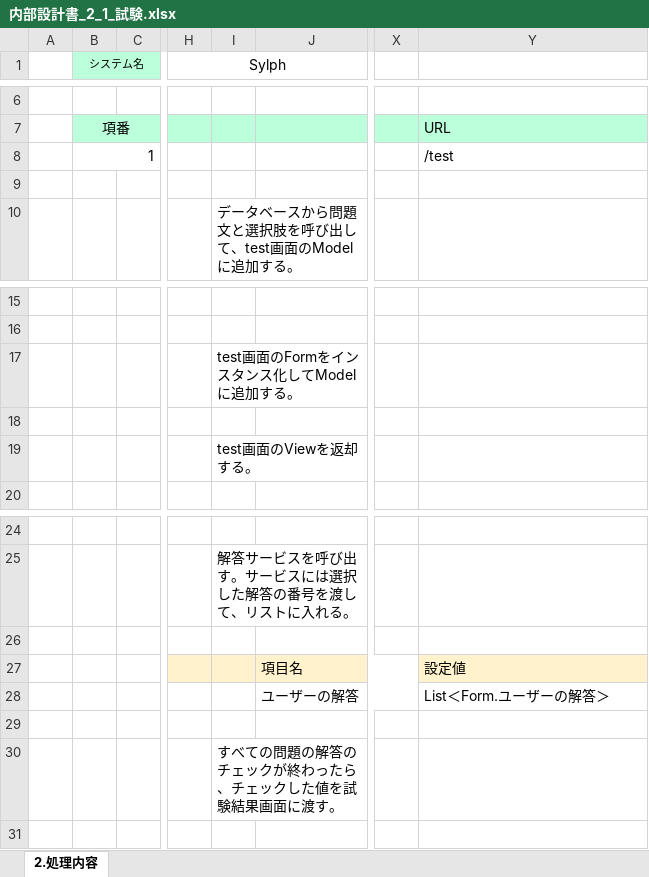
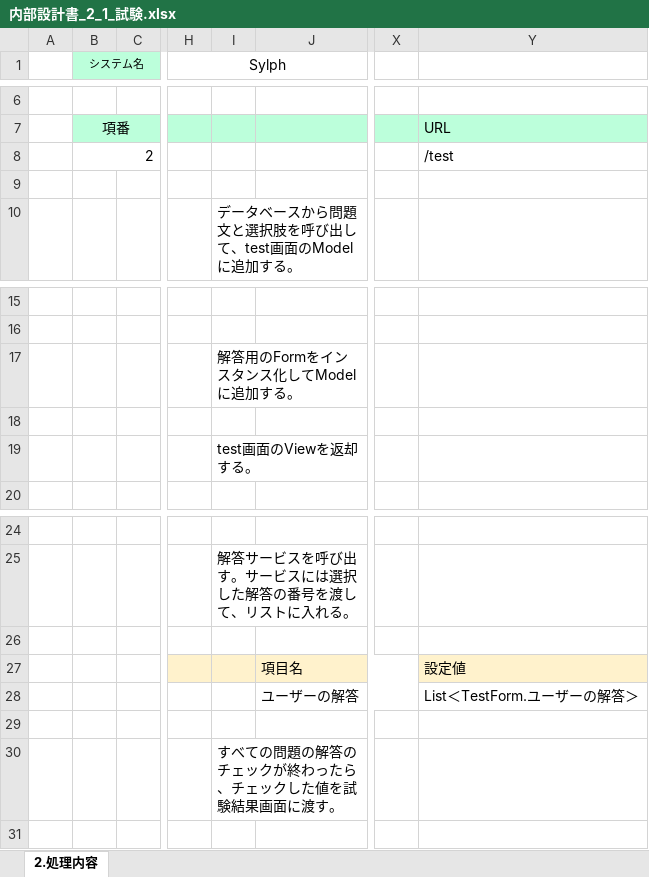
Before and after one commit to gips-yoshikawa/SYLPH-Project, an Excel workbook: 内部設計書/内部設計書_2_1_試験.xlsx, sheet 2.処理内容, drawn as a sheet; only a part is shown, gaps mark what is left out; values as stored, in another font and other column widths than the file's, no borders; the diff names each change by its address in the sheet, - before the commit and + after, or states it on an @@ line.

```diff
--- a/内部設計書/内部設計書_2_1_試験.xlsx (sheet 2.処理内容)
+++ b/内部設計書/内部設計書_2_1_試験.xlsx (sheet 2.処理内容)
-B8 (システム名): 1
+B8 (システム名): 2
-I17: test画面のFormをインスタンス化してModelに追加する。
+I17: 解答用のFormをインスタンス化してModelに追加する。
-Y28: List＜Form.ユーザーの解答＞
+Y28: List＜TestForm.ユーザーの解答＞
```
Also changed, not shown: 内部設計書/内部設計書_2_1_結果一覧画面.xlsx, 内部設計書/内部設計書_2_1_試験結果.xlsx, 2 other files.
